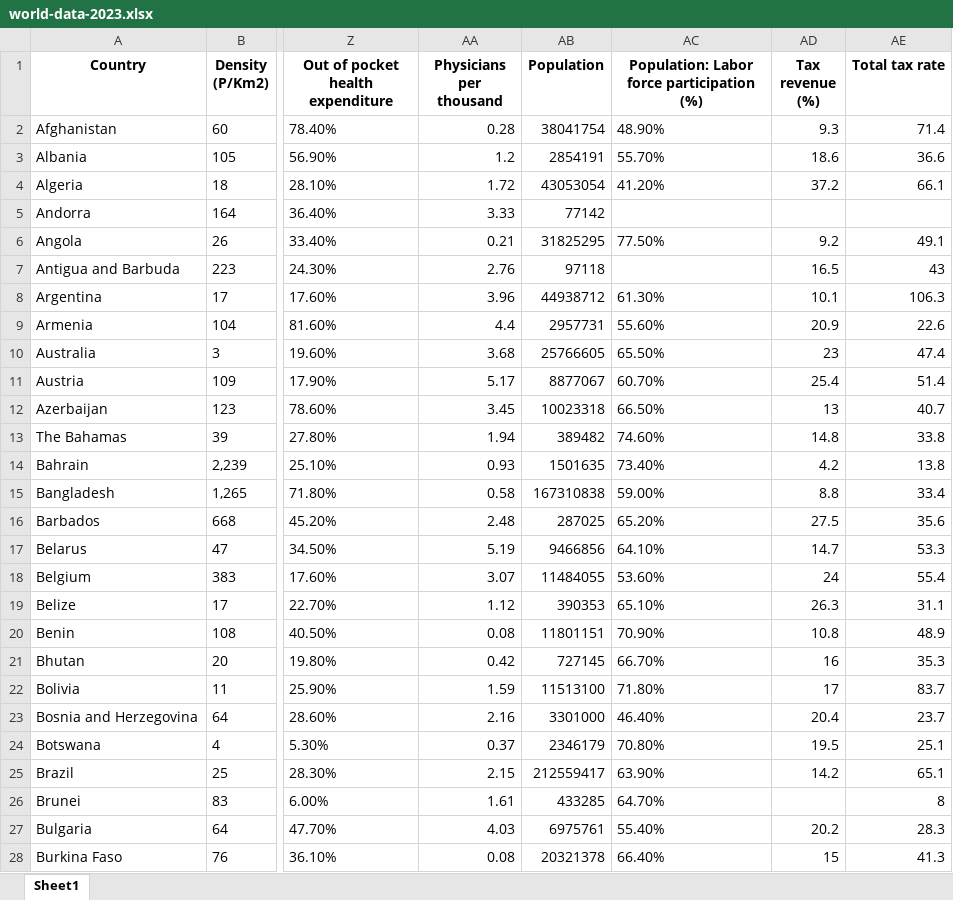
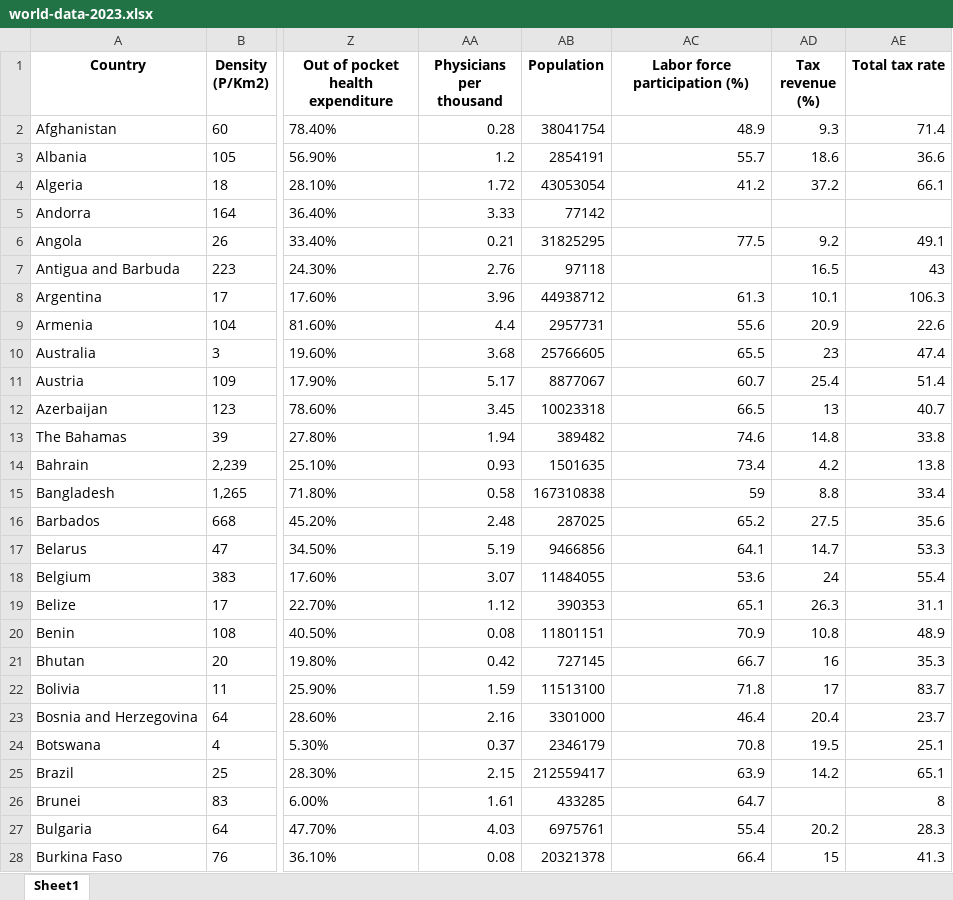
Before and after one commit to caioedu1/WorldAnalysis, an Excel workbook: world-data-2023.xlsx, sheet Sheet1, drawn as a sheet; only a part is shown, gaps mark what is left out; values as stored, in another font and other column widths than the file's, no borders; the diff covers the shown part only; the diff names each change by its address in the sheet, - before the commit and + after, or states it on an @@ line.

```diff
--- a/world-data-2023.xlsx (sheet Sheet1)
+++ b/world-data-2023.xlsx (sheet Sheet1)
-AC1: Population: Labor force participation (%)
+AC1: Labor force participation (%)
-AC2 (Labor force participation (%)): 48.90%
+AC2 (Labor force participation (%)): 48.9
-AC3 (Labor force participation (%)): 55.70%
+AC3 (Labor force participation (%)): 55.7
-AC4 (Labor force participation (%)): 41.20%
+AC4 (Labor force participation (%)): 41.2
-AC6 (Labor force participation (%)): 77.50%
+AC6 (Labor force participation (%)): 77.5
-AC8 (Labor force participation (%)): 61.30%
+AC8 (Labor force participation (%)): 61.3
-AC9 (Labor force participation (%)): 55.60%
+AC9 (Labor force participation (%)): 55.6
-AC10 (Labor force participation (%)): 65.50%
+AC10 (Labor force participation (%)): 65.5
-AC11 (Labor force participation (%)): 60.70%
+AC11 (Labor force participation (%)): 60.7
-AC12 (Labor force participation (%)): 66.50%
+AC12 (Labor force participation (%)): 66.5
-AC13 (Labor force participation (%)): 74.60%
+AC13 (Labor force participation (%)): 74.6
-AC14 (Labor force participation (%)): 73.40%
+AC14 (Labor force participation (%)): 73.4
-AC15 (Labor force participation (%)): 59.00%
+AC15 (Labor force participation (%)): 59
-AC16 (Labor force participation (%)): 65.20%
+AC16 (Labor force participation (%)): 65.2
-AC17 (Labor force participation (%)): 64.10%
+AC17 (Labor force participation (%)): 64.1
-AC18 (Labor force participation (%)): 53.60%
+AC18 (Labor force participation (%)): 53.6
-AC19 (Labor force participation (%)): 65.10%
+AC19 (Labor force participation (%)): 65.1
-AC20 (Labor force participation (%)): 70.90%
+AC20 (Labor force participation (%)): 70.9
-AC21 (Labor force participation (%)): 66.70%
+AC21 (Labor force participation (%)): 66.7
-AC22 (Labor force participation (%)): 71.80%
+AC22 (Labor force participation (%)): 71.8
-AC23 (Labor force participation (%)): 46.40%
+AC23 (Labor force participation (%)): 46.4
-AC24 (Labor force participation (%)): 70.80%
+AC24 (Labor force participation (%)): 70.8
-AC25 (Labor force participation (%)): 63.90%
+AC25 (Labor force participation (%)): 63.9
-AC26 (Labor force participation (%)): 64.70%
+AC26 (Labor force participation (%)): 64.7
-AC27 (Labor force participation (%)): 55.40%
+AC27 (Labor force participation (%)): 55.4
-AC28 (Labor force participation (%)): 66.40%
+AC28 (Labor force participation (%)): 66.4
```
Also changed, not shown: 150 edited cells elsewhere in this sheet, 6 other files.
